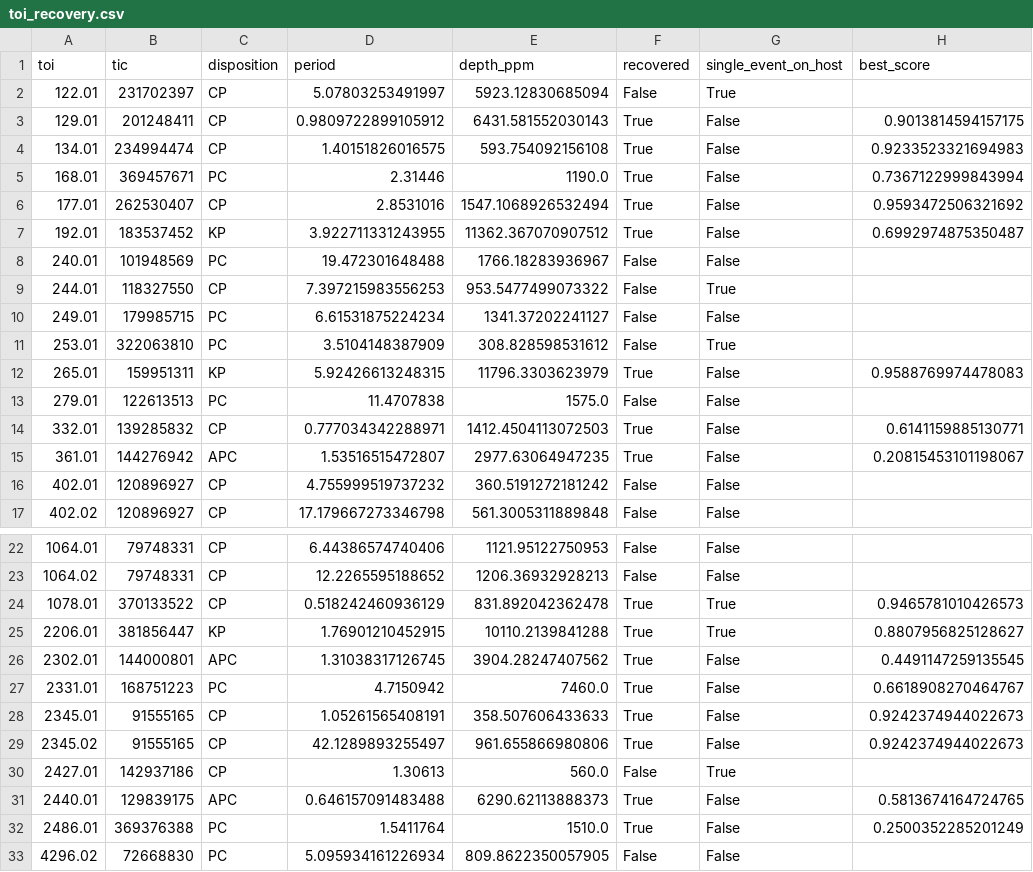
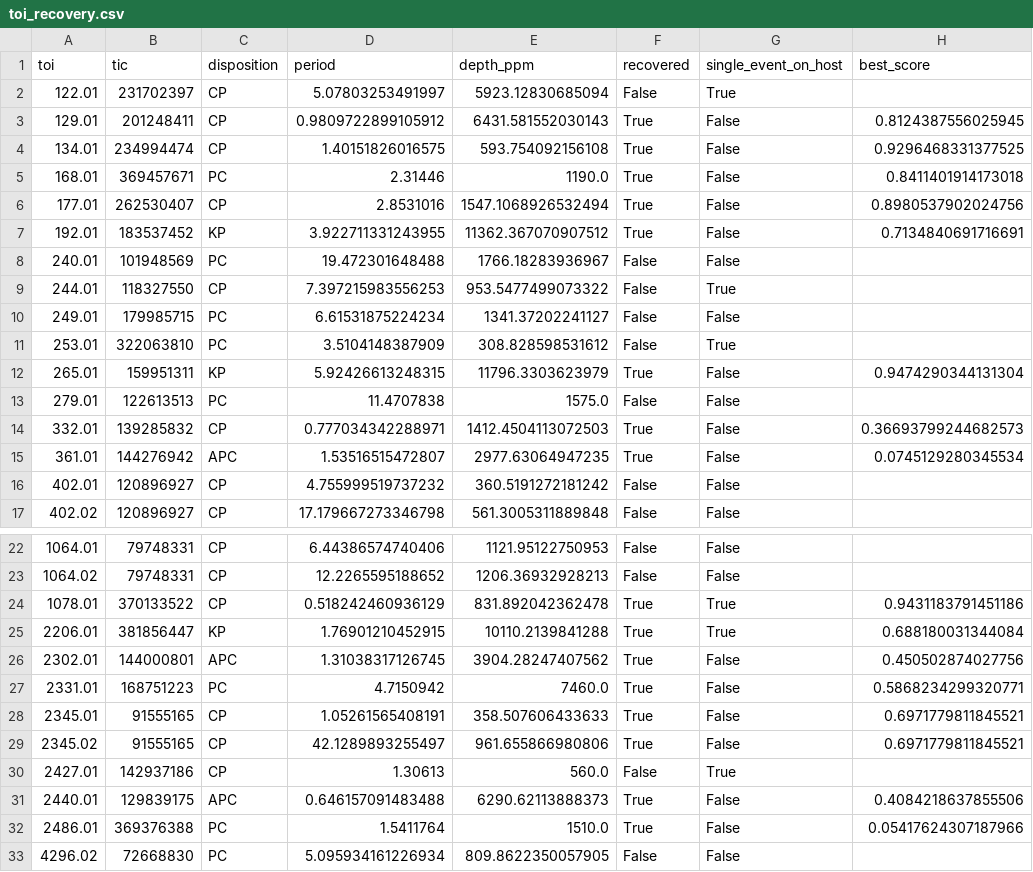
Before and after one commit to Brkic365/exoplanet-hunt, a CSV file: results/s0105/toi_recovery.csv, drawn as a sheet; only a part is shown, gaps mark what is left out; the diff covers the shown part only.

```diff
--- a/results/s0105/toi_recovery.csv
+++ b/results/s0105/toi_recovery.csv
@@ -2,7 +2,7 @@ toi,tic,disposition,period,depth_ppm,recovered,single_event_on_host,best_score
 122.01,231702397,CP,5.07803253491997,5923.12830685094,False,True,
-129.01,201248411,CP,0.9809722899105912,6431.581552030143,True,False,0.9013814594157175
-134.01,234994474,CP,1.40151826016575,593.754092156108,True,False,0.9233523321694983
-168.01,369457671,PC,2.31446,1190.0,True,False,0.7367122999843994
-177.01,262530407,CP,2.8531016,1547.1068926532494,True,False,0.9593472506321692
-192.01,183537452,KP,3.922711331243955,11362.367070907512,True,False,0.6992974875350487
+129.01,201248411,CP,0.9809722899105912,6431.581552030143,True,False,0.8124387556025945
+134.01,234994474,CP,1.40151826016575,593.754092156108,True,False,0.9296468331377525
+168.01,369457671,PC,2.31446,1190.0,True,False,0.8411401914173018
+177.01,262530407,CP,2.8531016,1547.1068926532494,True,False,0.8980537902024756
+192.01,183537452,KP,3.922711331243955,11362.367070907512,True,False,0.7134840691716691
 240.01,101948569,PC,19.472301648488,1766.18283936967,False,False,
@@ -11,6 +11,6 @@ toi,tic,disposition,period,depth_ppm,recovered,single_event_on_host,best_score
 253.01,322063810,PC,3.5104148387909,308.828598531612,False,True,
-265.01,159951311,KP,5.92426613248315,11796.3303623979,True,False,0.9588769974478083
+265.01,159951311,KP,5.92426613248315,11796.3303623979,True,False,0.9474290344131304
 279.01,122613513,PC,11.4707838,1575.0,False,False,
-332.01,139285832,CP,0.777034342288971,1412.4504113072503,True,False,0.6141159885130771
-361.01,144276942,APC,1.53516515472807,2977.63064947235,True,False,0.20815453101198067
+332.01,139285832,CP,0.777034342288971,1412.4504113072503,True,False,0.36693799244682573
+361.01,144276942,APC,1.53516515472807,2977.63064947235,True,False,0.0745129280345534
 402.01,120896927,CP,4.755999519737232,360.5191272181242,False,False,
@@ -23,11 +23,11 @@ toi,tic,disposition,period,depth_ppm,recovered,single_event_on_host,best_score
 1064.02,79748331,CP,12.2265595188652,1206.36932928213,False,False,
-1078.01,370133522,CP,0.518242460936129,831.892042362478,True,True,0.9465781010426573
-2206.01,381856447,KP,1.76901210452915,10110.2139841288,True,True,0.8807956825128627
-2302.01,144000801,APC,1.31038317126745,3904.28247407562,True,False,0.4491147259135545
-2331.01,168751223,PC,4.7150942,7460.0,True,False,0.6618908270464767
-2345.01,91555165,CP,1.05261565408191,358.507606433633,True,False,0.9242374944022673
-2345.02,91555165,CP,42.1289893255497,961.655866980806,True,False,0.9242374944022673
+1078.01,370133522,CP,0.518242460936129,831.892042362478,True,True,0.9431183791451186
+2206.01,381856447,KP,1.76901210452915,10110.2139841288,True,True,0.688180031344084
+2302.01,144000801,APC,1.31038317126745,3904.28247407562,True,False,0.450502874027756
+2331.01,168751223,PC,4.7150942,7460.0,True,False,0.5868234299320771
+2345.01,91555165,CP,1.05261565408191,358.507606433633,True,False,0.6971779811845521
+2345.02,91555165,CP,42.1289893255497,961.655866980806,True,False,0.6971779811845521
 2427.01,142937186,CP,1.30613,560.0,False,True,
-2440.01,129839175,APC,0.646157091483488,6290.62113888373,True,False,0.5813674164724765
-2486.01,369376388,PC,1.5411764,1510.0,True,False,0.2500352285201249
+2440.01,129839175,APC,0.646157091483488,6290.62113888373,True,False,0.4084218637855506
+2486.01,369376388,PC,1.5411764,1510.0,True,False,0.05417624307187966
 4296.02,72668830,PC,5.095934161226934,809.8622350057905,False,False,
```
Also changed, not shown: 3 edited cells elsewhere in this file, results/classifier/metrics_test.csv, 13 other files.
